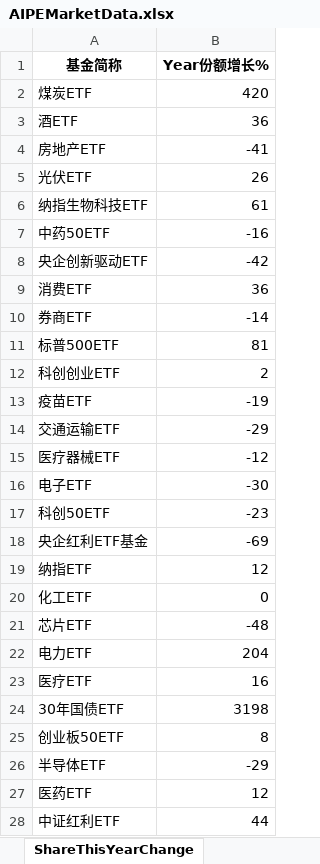
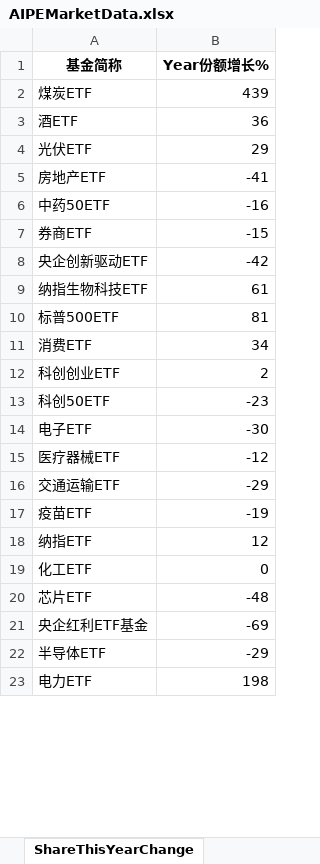
Before and after one commit to digital-era/AIPEMarketDashboard, an Excel workbook: AIPEMarketData.xlsx, sheet ShareThisYearChange, drawn as a sheet; only a part is shown; values as stored, in another font and other column widths than the file's, no borders; removed rows and columns are numbered as before the commit, all else as after; the diff covers the shown part only; the diff names each change by its address in the sheet, - before the commit and + after, or states it on an @@ line.

```diff
--- a/AIPEMarketData.xlsx (sheet ShareThisYearChange)
+++ b/AIPEMarketData.xlsx (sheet ShareThisYearChange)
-B2 (Year份额增长%): 420
+B2 (Year份额增长%): 439
+row 4: 光伏ETF | 29
-row 5: 光伏ETF | 26
@@ row 7 moved to row 6: 中药50ETF @@
+row 7: 券商ETF | -15
-row 9: 消费ETF | 36
-row 10: 券商ETF | -14
+row 11: 消费ETF | 34
@@ row 17 moved to row 13: 科创50ETF @@
@@ row 16 moved to row 14: 电子ETF @@
@@ row 14 moved to row 16: 交通运输ETF @@
-row 22: 电力ETF | 204
-row 23: 医疗ETF | 16
-row 24: 30年国债ETF | 3198
-row 25: 创业板50ETF | 8
@@ row 18 moved to row 21: 央企红利ETF基金 @@
-row 27: 医药ETF | 12
-row 28: 中证红利ETF | 44
+row 23: 电力ETF | 198
```
Also changed, not shown: 12 added rows, 7 removed rows, 2 moved rows and 17 edited cells elsewhere in this sheet, sheet DistributeHotIndustry, sheet PriceThisYearChange, sheet TopStockIn5DaysMainFund, sheet PriceChangeFrom2021, sheet ShareChangeFrom2021, sheet TopStockInTopPotScore, 7 more sheets, 1 other file.
